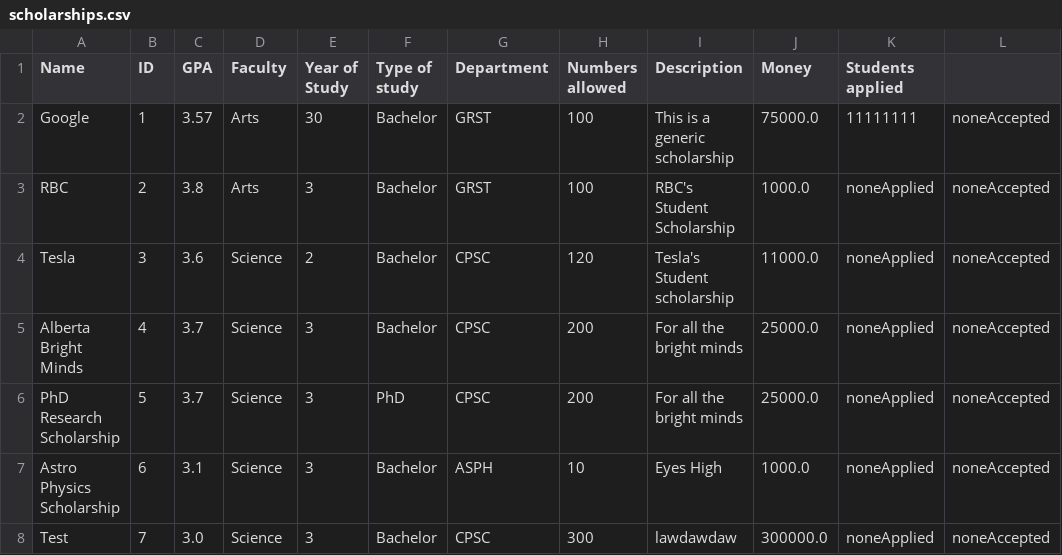
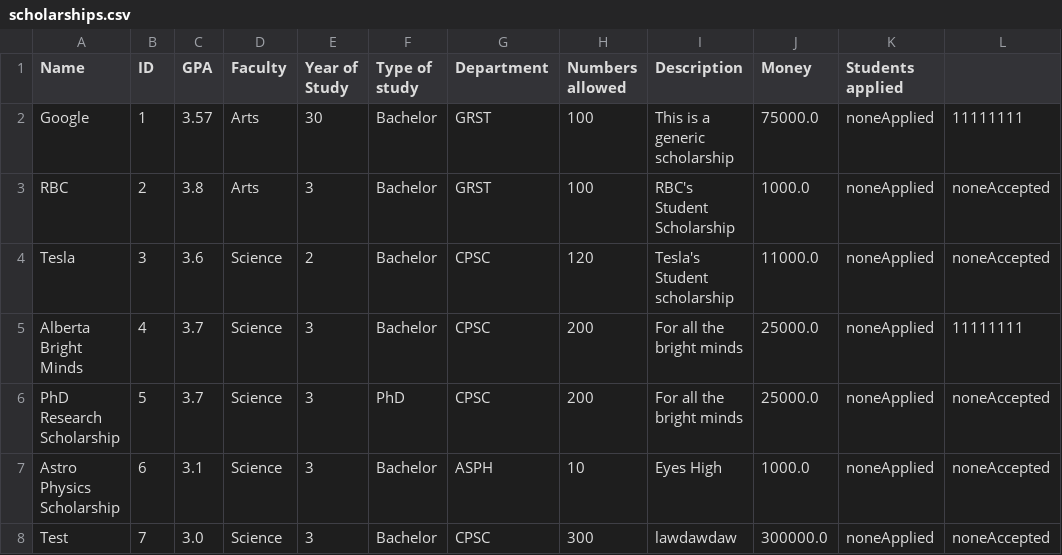
Before and after one commit to stevekhanna/Scholarship---Java, a CSV file: bin/data/scholarships.csv, drawn as a sheet.

```diff
--- a/bin/data/scholarships.csv
+++ b/bin/data/scholarships.csv
@@ -1,6 +1,6 @@
 Name,ID,GPA,Faculty,Year of Study,Type of study,Department,Numbers allowed,Description,Money,Students applied
-Google,1,3.57,Arts,30,Bachelor,GRST,100,This is a generic scholarship,75000.0,11111111,noneAccepted
+Google,1,3.57,Arts,30,Bachelor,GRST,100,This is a generic scholarship,75000.0,noneApplied,11111111
 RBC,2,3.8,Arts,3,Bachelor,GRST,100,RBC's Student Scholarship,1000.0,noneApplied,noneAccepted
 Tesla,3,3.6,Science,2,Bachelor,CPSC,120,Tesla's Student scholarship,11000.0,noneApplied,noneAccepted
-Alberta Bright Minds,4,3.7,Science,3,Bachelor,CPSC,200,For all the bright minds,25000.0,noneApplied,noneAccepted
+Alberta Bright Minds,4,3.7,Science,3,Bachelor,CPSC,200,For all the bright minds,25000.0,noneApplied,11111111
 PhD Research Scholarship,5,3.7,Science,3,PhD,CPSC,200,For all the bright minds,25000.0,noneApplied,noneAccepted
```
Also changed, not shown: bin/data/students.csv, src/data/scholarships.csv, 7 other files.
